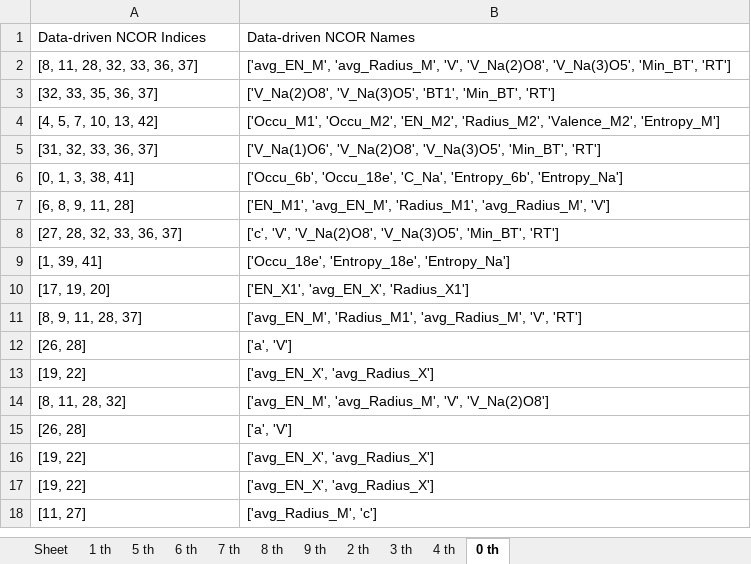
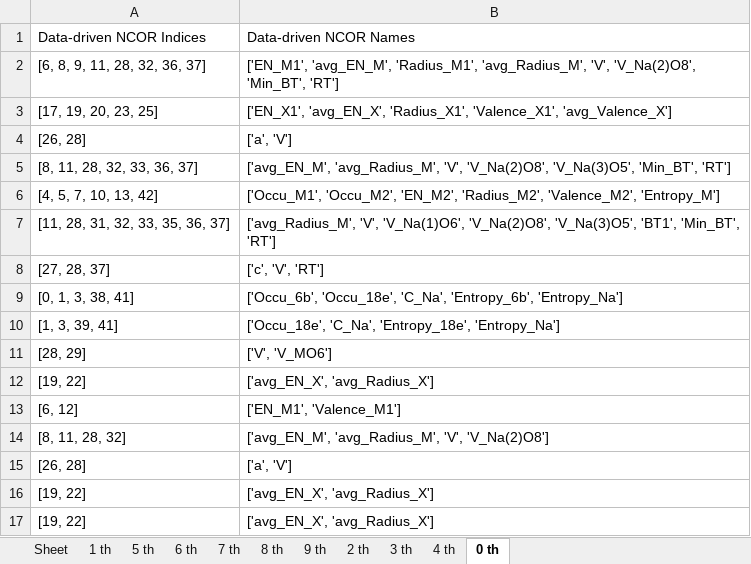
Before and after one commit to shepherdmrf/backend-all, an Excel workbook: src/main/resources/python/MultifacetedModeling/Results/OnAllTrain/DataDrivenNCOR/NCORs.xlsx, sheet 0 th, drawn as a sheet; only a part is shown; the shorter side is filled out with more unchanged rows; values as stored, in another font and other column widths than the file's, no borders; removed rows and columns are numbered as before the commit, all else as after; the diff names each change by its address in the sheet, - before the commit and + after, or states it on an @@ line.

```diff
--- a/src/main/resources/python/MultifacetedModeling/Results/OnAllTrain/DataDrivenNCOR/NCORs.xlsx (sheet 0 th)
+++ b/src/main/resources/python/MultifacetedModeling/Results/OnAllTrain/DataDrivenNCOR/NCORs.xlsx (sheet 0 th)
+row 2: [6, 8, 9, 11, 28, 32, 36, 37] | ['EN_M1', 'avg_EN_M', 'Radius_M1', 'avg_Radius_M', 'V', 'V_Na(2)O8', 'Min_BT', 'RT']
+row 3: [17, 19, 20, 23, 25] | ['EN_X1', 'avg_EN_X', 'Radius_X1', 'Valence_X1', 'avg_Valence_X']
@@ row 12 moved to row 4: [26, 28] @@
-row 3: [32, 33, 35, 36, 37] | ['V_Na(2)O8', 'V_Na(3)O5', 'BT1', 'Min_BT', 'RT']
-row 5: [31, 32, 33, 36, 37] | ['V_Na(1)O6', 'V_Na(2)O8', 'V_Na(3)O5', 'Min_BT', 'RT']
+row 7: [11, 28, 31, 32, 33, 35, 36, 37] | ['avg_Radius_M', 'V', 'V_Na(1)O6', 'V_Na(2)O8', 'V_Na(3)O5', 'BT1', 'Min_BT', 'RT']
+row 8: [27, 28, 37] | ['c', 'V', 'RT']
-row 7: [6, 8, 9, 11, 28] | ['EN_M1', 'avg_EN_M', 'Radius_M1', 'avg_Radius_M', 'V']
-row 8: [27, 28, 32, 33, 36, 37] | ['c', 'V', 'V_Na(2)O8', 'V_Na(3)O5', 'Min_BT', 'RT']
-A10: [1, 39, 41]
+A10: [1, 3, 39, 41]
-B10: ['Occu_18e', 'Entropy_18e', 'Entropy_Na']
+B10: ['Occu_18e', 'C_Na', 'Entropy_18e', 'Entropy_Na']
-row 10: [17, 19, 20] | ['EN_X1', 'avg_EN_X', 'Radius_X1']
-row 11: [8, 9, 11, 28, 37] | ['avg_EN_M', 'Radius_M1', 'avg_Radius_M', 'V', 'RT']
+row 11: [28, 29] | ['V', 'V_MO6']
+row 13: [6, 12] | ['EN_M1', 'Valence_M1']
```
Also changed, not shown: src/main/resources/python/MultifacetedModeling/DataOutput/GPR/avg_classes.xlsx, src/main/resources/python/MultifacetedModeling/DataOutput/GPR/decision_table.xlsx, 37 other files.
